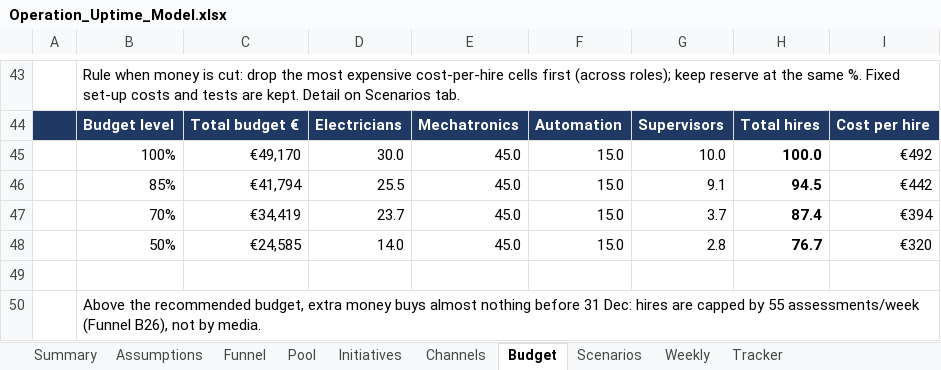
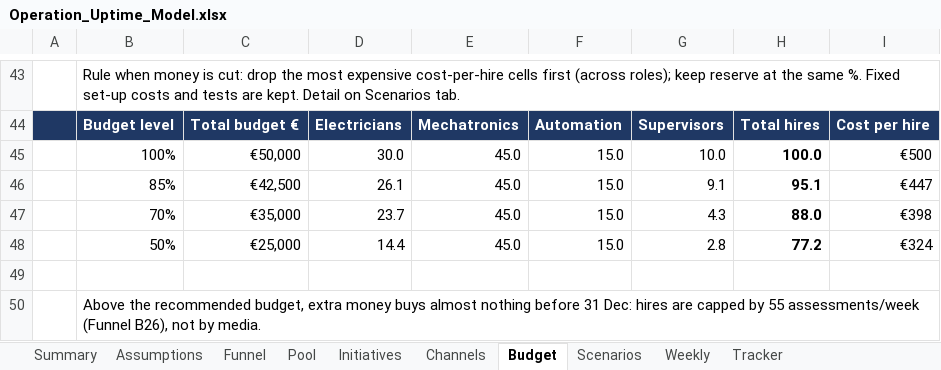
Before and after one commit to Anurag160596/haystack, an Excel workbook: operation_uptime/Operation_Uptime_Model.xlsx, sheet Budget, drawn as a sheet; only a part is shown, gaps mark what is left out; values as stored, in another font and other column widths than the file's, no borders; the diff names each change by its address in the sheet, - before the commit and + after, or states it on an @@ line.

```diff
--- a/operation_uptime/Operation_Uptime_Model.xlsx (sheet Budget)
+++ b/operation_uptime/Operation_Uptime_Model.xlsx (sheet Budget)
-C45: €49,170
+C45: €50,000
-I45: €492
+I45: €500
-C46: €41,794
+C46: €42,500
-D46: 25.5
+D46: 26.1
-H46: 94.5
+H46: 95.1
-I46: €442
+I46: €447
-C47: €34,419
+C47: €35,000
-G47: 3.7
+G47: 4.3
-H47: 87.4
+H47: 88.0
-I47: €394
+I47: €398
-C48: €24,585
+C48: €25,000
-D48: 14.0
+D48: 14.4
-H48: 76.7
+H48: 77.2
-I48: €320
+I48: €324
```
Also changed, not shown: sheet Scenarios, sheet Assumptions, sheet Initiatives, sheet Summary, 2 other files.
